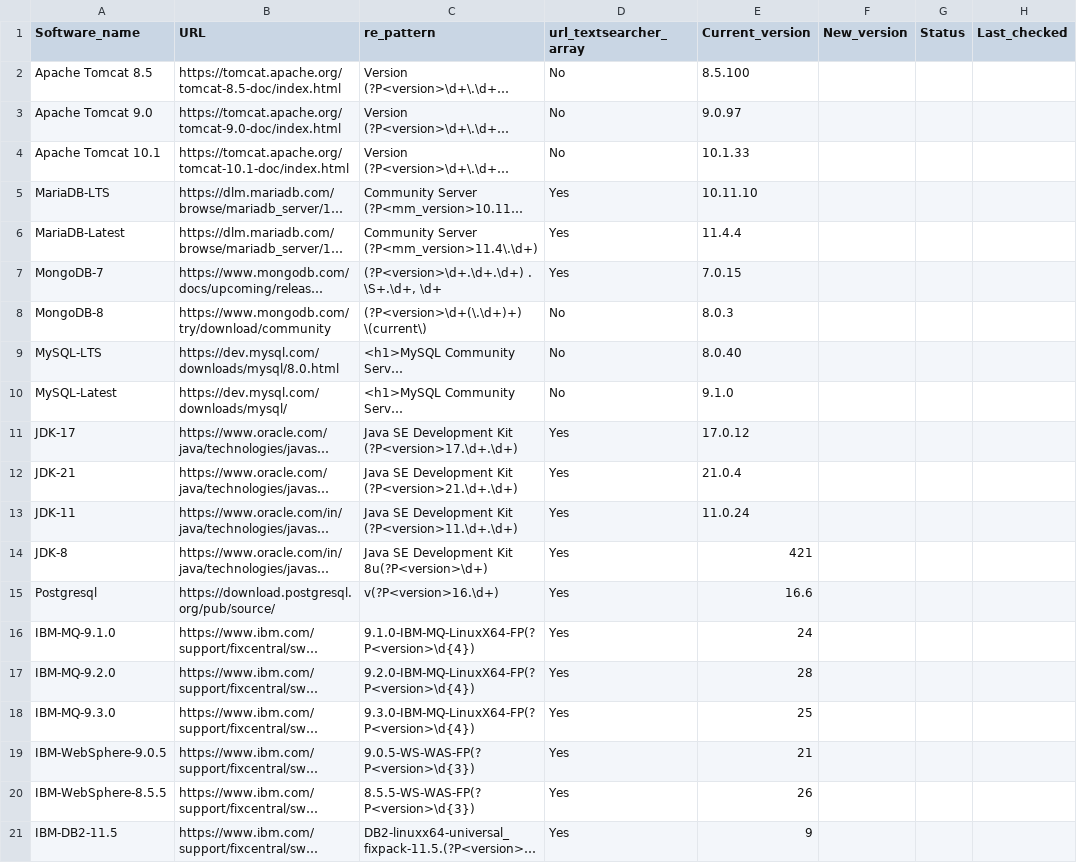
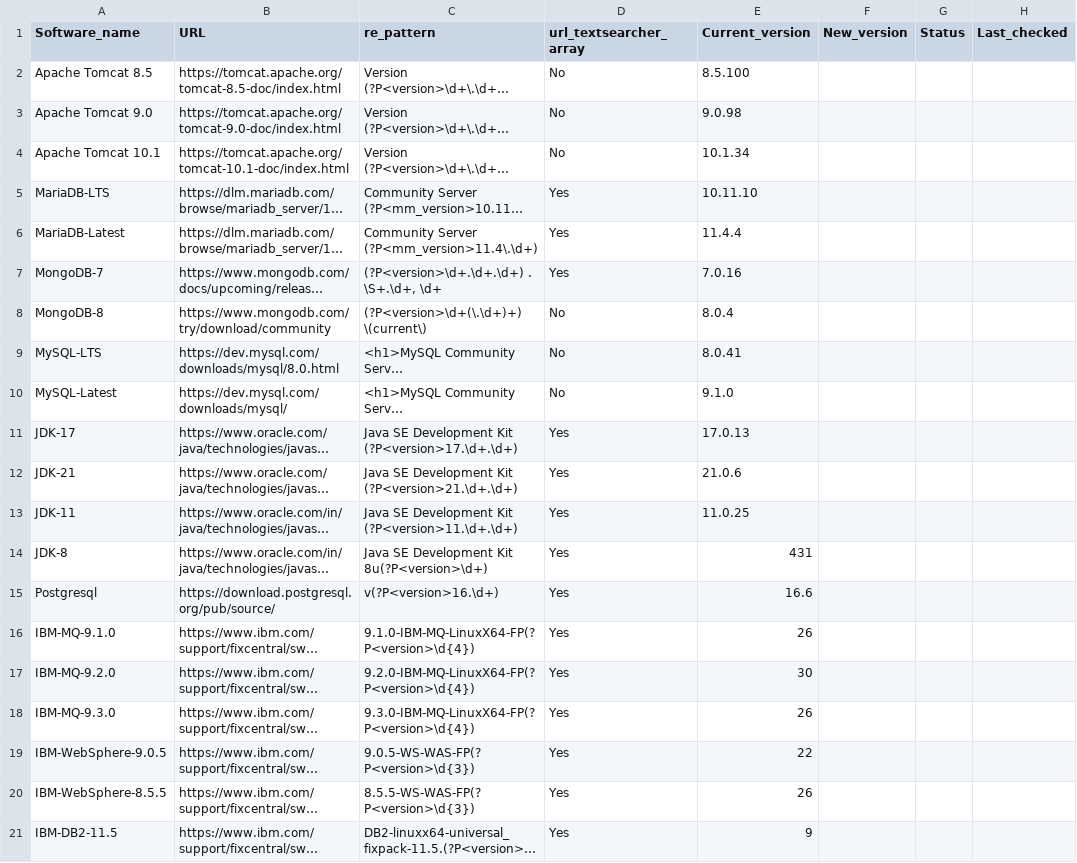
Before and after one commit to SubhiramGurlinka/bigfix_scripts, a CSV file: software_data.csv, drawn as a sheet; only a part is shown; long unchanged cells end in …; the diff names each change by its address in the sheet, - before the commit and + after, or states it on an @@ line.

Commit message:
updated the existing versions in the csv file

```diff
--- a/software_data.csv
+++ b/software_data.csv
-E3 (Current_version): 9.0.97
+E3 (Current_version): 9.0.98
-E4 (Current_version): 10.1.33
+E4 (Current_version): 10.1.34
-E7 (Current_version): 7.0.15
+E7 (Current_version): 7.0.16
-E8 (Current_version): 8.0.3
+E8 (Current_version): 8.0.4
-E9 (Current_version): 8.0.40
+E9 (Current_version): 8.0.41
-E11 (Current_version): 17.0.12
+E11 (Current_version): 17.0.13
-E12 (Current_version): 21.0.4
+E12 (Current_version): 21.0.6
-E13 (Current_version): 11.0.24
+E13 (Current_version): 11.0.25
-E14 (Current_version): 421
+E14 (Current_version): 431
-E16 (Current_version): 24
+E16 (Current_version): 26
-E17 (Current_version): 28
+E17 (Current_version): 30
-E18 (Current_version): 25
+E18 (Current_version): 26
-E19 (Current_version): 21
+E19 (Current_version): 22
```
